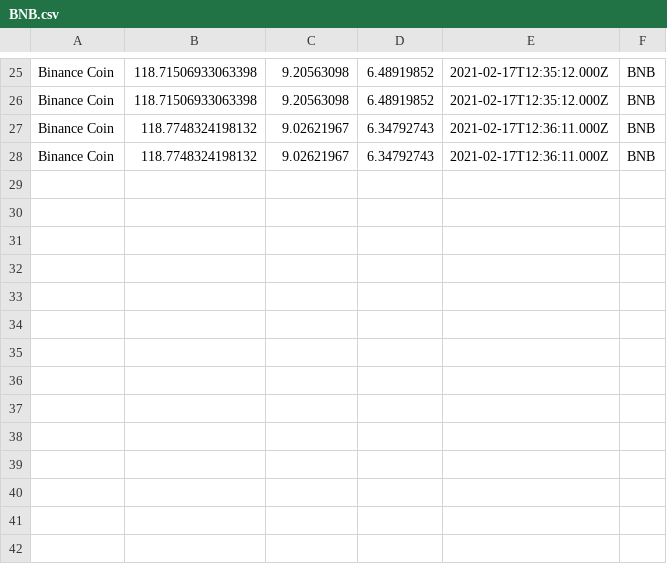
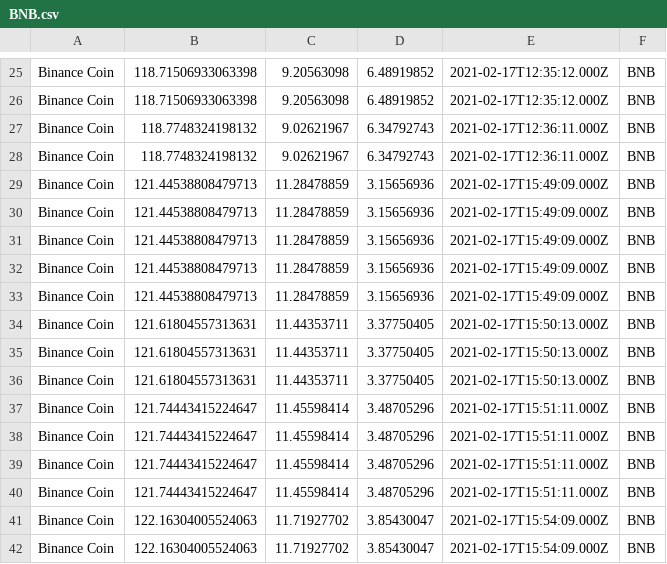
Before and after one commit to Projetmaths/cryptocurrency_analysis, a CSV file: csv/BNB.csv, drawn as a sheet; only a part is shown, gaps mark what is left out; the diff names each change by its address in the sheet, - before the commit and + after, or states it on an @@ line.

```diff
--- a/csv/BNB.csv
+++ b/csv/BNB.csv
+row 29: Binance Coin | 121.44538808479713 | 11.28478859 | 3.15656936 | 2021-02-17T15:49:09.000Z | BNB
+row 30: Binance Coin | 121.44538808479713 | 11.28478859 | 3.15656936 | 2021-02-17T15:49:09.000Z | BNB
+row 31: Binance Coin | 121.44538808479713 | 11.28478859 | 3.15656936 | 2021-02-17T15:49:09.000Z | BNB
+row 32: Binance Coin | 121.44538808479713 | 11.28478859 | 3.15656936 | 2021-02-17T15:49:09.000Z | BNB
+row 33: Binance Coin | 121.44538808479713 | 11.28478859 | 3.15656936 | 2021-02-17T15:49:09.000Z | BNB
+row 34: Binance Coin | 121.61804557313631 | 11.44353711 | 3.37750405 | 2021-02-17T15:50:13.000Z | BNB
+row 35: Binance Coin | 121.61804557313631 | 11.44353711 | 3.37750405 | 2021-02-17T15:50:13.000Z | BNB
+row 36: Binance Coin | 121.61804557313631 | 11.44353711 | 3.37750405 | 2021-02-17T15:50:13.000Z | BNB
+row 37: Binance Coin | 121.74443415224647 | 11.45598414 | 3.48705296 | 2021-02-17T15:51:11.000Z | BNB
+row 38: Binance Coin | 121.74443415224647 | 11.45598414 | 3.48705296 | 2021-02-17T15:51:11.000Z | BNB
+row 39: Binance Coin | 121.74443415224647 | 11.45598414 | 3.48705296 | 2021-02-17T15:51:11.000Z | BNB
+row 40: Binance Coin | 121.74443415224647 | 11.45598414 | 3.48705296 | 2021-02-17T15:51:11.000Z | BNB
+row 41: Binance Coin | 122.16304005524063 | 11.71927702 | 3.85430047 | 2021-02-17T15:54:09.000Z | BNB
+row 42: Binance Coin | 122.16304005524063 | 11.71927702 | 3.85430047 | 2021-02-17T15:54:09.000Z | BNB
```
Also changed, not shown: csv/BCH.csv, csv/DOGE.csv, 15 other files.
